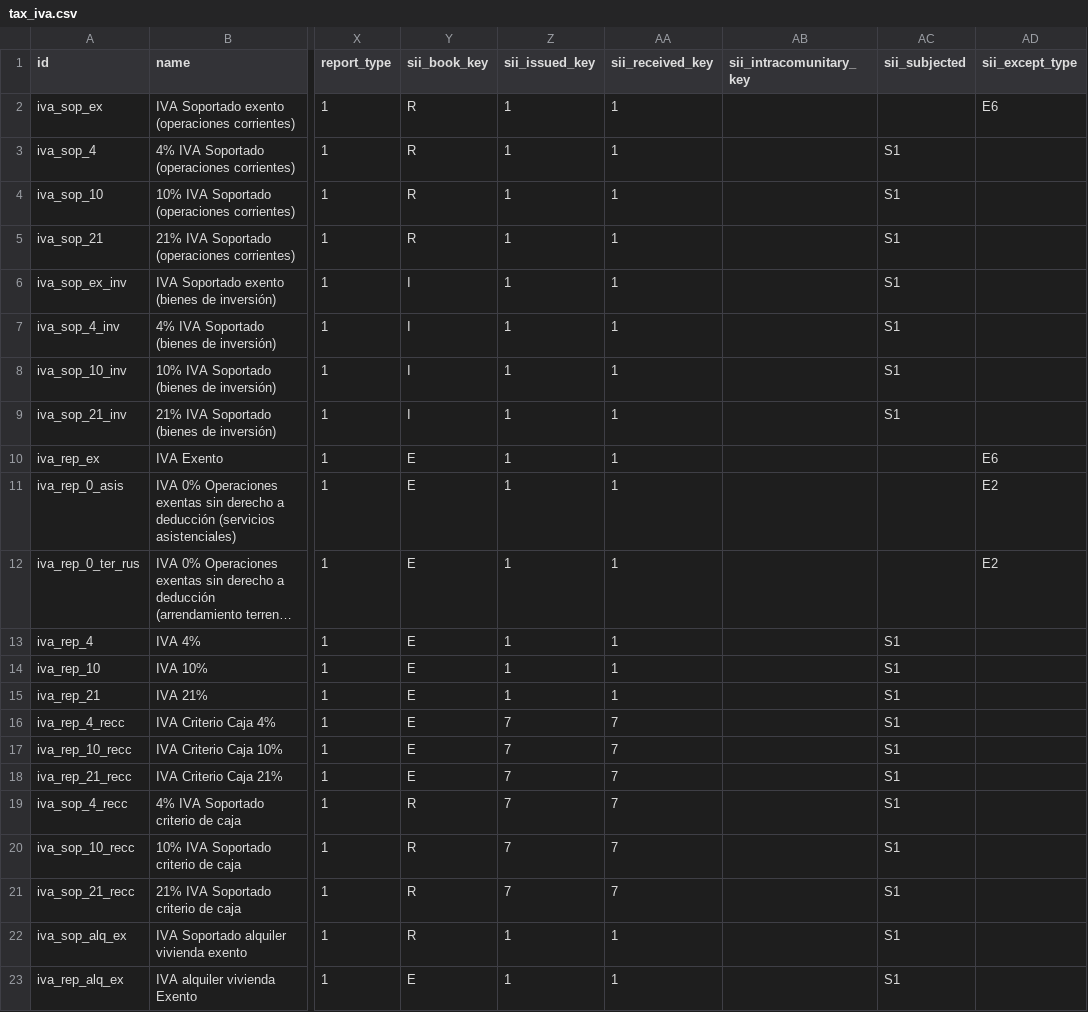
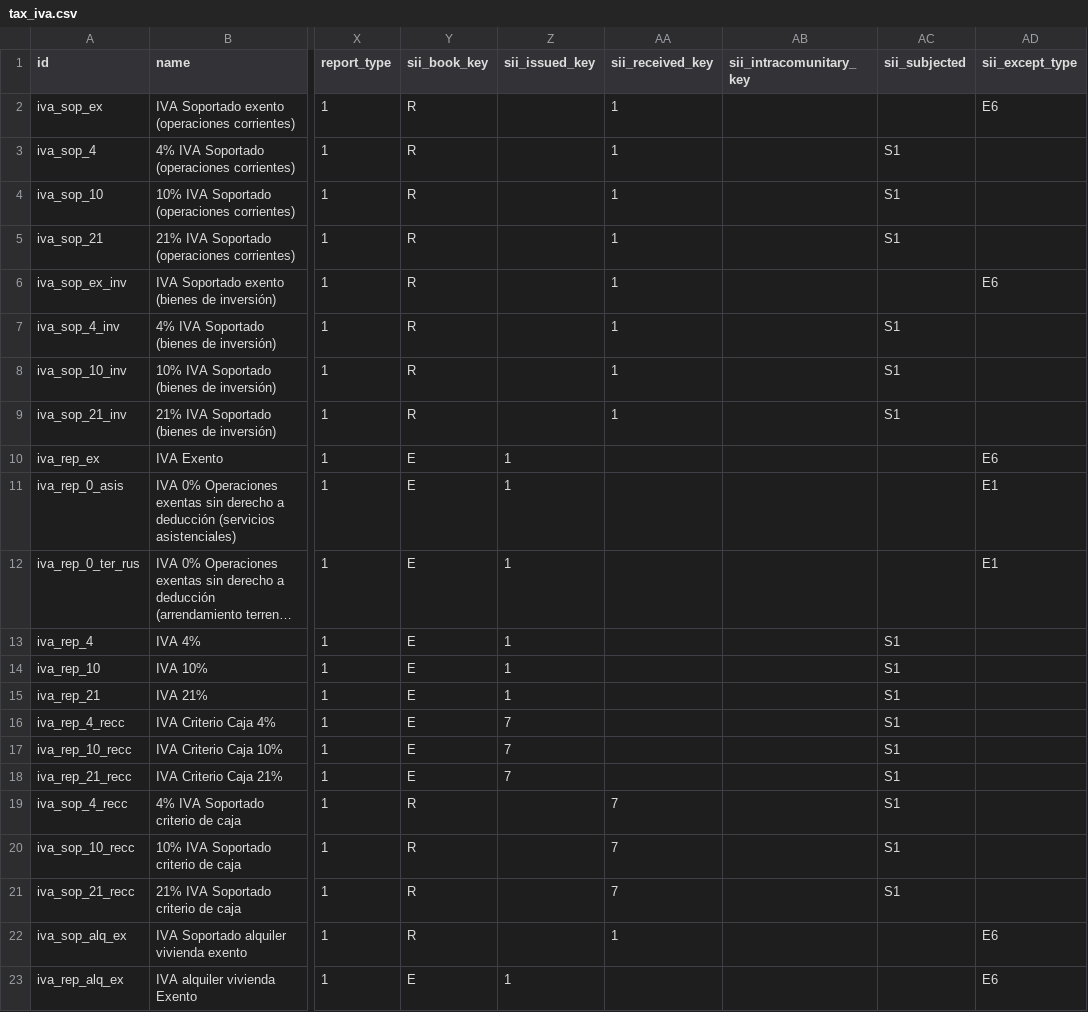
Before and after one commit to NaN-tic/tryton-account_es_csv2xml, a CSV file: tax_iva.csv, drawn as a sheet; only a part is shown, gaps mark what is left out; long unchanged cells end in …; the diff names each change by its address in the sheet, - before the commit and + after, or states it on an @@ line.

```diff
--- a/tax_iva.csv
+++ b/tax_iva.csv
-Z2:Z9 (sii_issued_key): 1
+Z2:Z9 (sii_issued_key): (empty)
-Y6:Y9 (sii_book_key): I
+Y6:Y9 (sii_book_key): R
-AC6 (sii_subjected): S1
+AC6 (sii_subjected): (empty)
-AD6 (sii_except_type): (empty)
+AD6 (sii_except_type): E6
-AA10:AA15 (sii_received_key): 1
+AA10:AA15 (sii_received_key): (empty)
-AD11:AD12 (sii_except_type): E2
+AD11:AD12 (sii_except_type): E1
-AA16:AA18 (sii_received_key): 7
+AA16:AA18 (sii_received_key): (empty)
-Z19:Z21 (sii_issued_key): 7
+Z19:Z21 (sii_issued_key): (empty)
-Z22 (sii_issued_key): 1
+Z22 (sii_issued_key): (empty)
-AC22:AC23 (sii_subjected): S1
+AC22:AC23 (sii_subjected): (empty)
-AD22:AD23 (sii_except_type): (empty)
+AD22:AD23 (sii_except_type): E6
-AA23 (sii_received_key): 1
+AA23 (sii_received_key): (empty)
```
Also changed, not shown: tax.csv, tax_re.csv, 3 other files.
